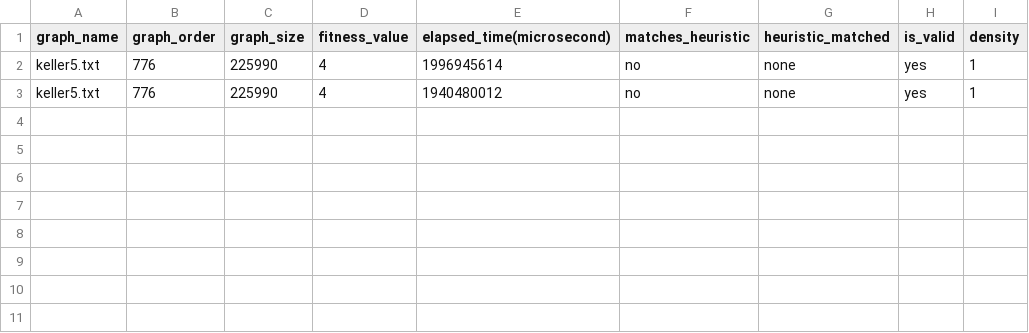
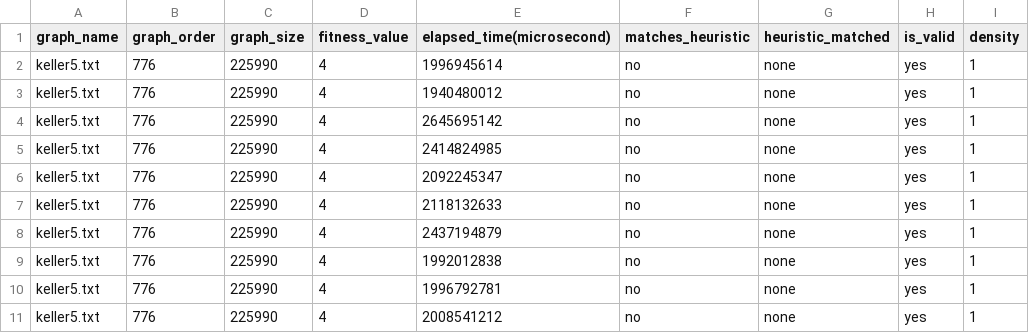
Before and after one commit to hscHeric/cl-total-rdga, a CSV file: data/results/BANCO - DIMACS/keller5.csv, drawn as a sheet.

Commit message:
adicionando resultados parciais

```diff
--- a/data/results/BANCO - DIMACS/keller5.csv
+++ b/data/results/BANCO - DIMACS/keller5.csv
@@ -3 +3,9 @@ keller5.txt,776,225990,4,1996945614,no,none,yes,1
 keller5.txt,776,225990,4,1940480012,no,none,yes,1
+keller5.txt,776,225990,4,2645695142,no,none,yes,1
+keller5.txt,776,225990,4,2414824985,no,none,yes,1
+keller5.txt,776,225990,4,2092245347,no,none,yes,1
+keller5.txt,776,225990,4,2118132633,no,none,yes,1
+keller5.txt,776,225990,4,2437194879,no,none,yes,1
+keller5.txt,776,225990,4,1992012838,no,none,yes,1
+keller5.txt,776,225990,4,1996792781,no,none,yes,1
+keller5.txt,776,225990,4,2008541212,no,none,yes,1
```
Also changed, not shown: 3 other files.
